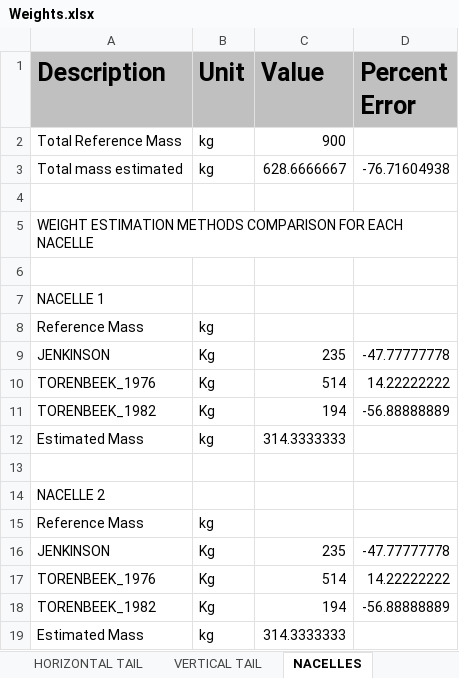
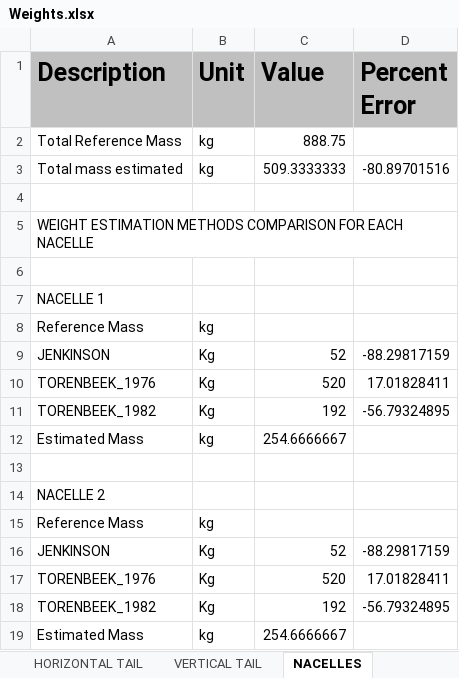
Before and after one commit to QiquWong/jpad, an Excel workbook: JPADSandBox_v2/out/ATR-72_AVL/WEIGHTS/Weights.xlsx, sheet NACELLES, drawn as a sheet; values as stored, in another font and other column widths than the file's, no borders; the diff names each change by its address in the sheet, - before the commit and + after, or states it on an @@ line.

```diff
--- a/JPADSandBox_v2/out/ATR-72_AVL/WEIGHTS/Weights.xlsx (sheet NACELLES)
+++ b/JPADSandBox_v2/out/ATR-72_AVL/WEIGHTS/Weights.xlsx (sheet NACELLES)
-C2 (Value): 900
+C2 (Value): 888.75
-C3 (Value): 628.6666667
+C3 (Value): 509.3333333
-D3 (Percent Error): -76.71604938
+D3 (Percent Error): -80.89701516
-C9 (Value): 235
+C9 (Value): 52
-D9 (Percent Error): -47.77777778
+D9 (Percent Error): -88.29817159
-C10 (Value): 514
+C10 (Value): 520
-D10 (Percent Error): 14.22222222
+D10 (Percent Error): 17.01828411
-C11 (Value): 194
+C11 (Value): 192
-D11 (Percent Error): -56.88888889
+D11 (Percent Error): -56.79324895
-C12 (Value): 314.3333333
+C12 (Value): 254.6666667
-C16 (Value): 235
+C16 (Value): 52
-D16 (Percent Error): -47.77777778
+D16 (Percent Error): -88.29817159
-C17 (Value): 514
+C17 (Value): 520
-D17 (Percent Error): 14.22222222
+D17 (Percent Error): 17.01828411
-C18 (Value): 194
+C18 (Value): 192
-D18 (Percent Error): -56.88888889
+D18 (Percent Error): -56.79324895
-C19 (Value): 314.3333333
+C19 (Value): 254.6666667
```
Also changed, not shown: sheet GLOBAL RESULTS, sheet WING, sheet FUSELAGE, sheet LANDING GEARS, sheet HORIZONTAL TAIL, sheet VERTICAL TAIL, 2 more sheets, JPADSandBox_v2/out/ATR-72_AVL/BALANCE/Balance.xlsx, 14 other files.
